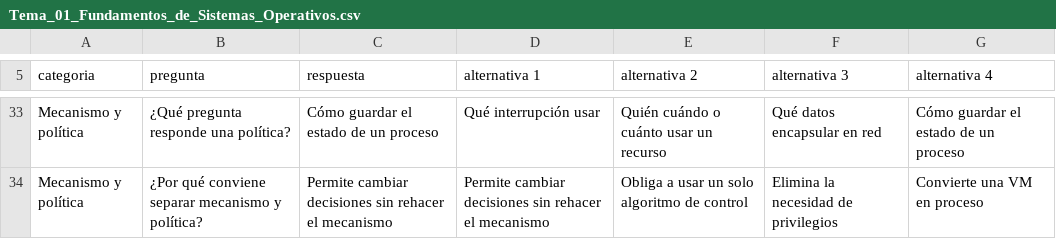
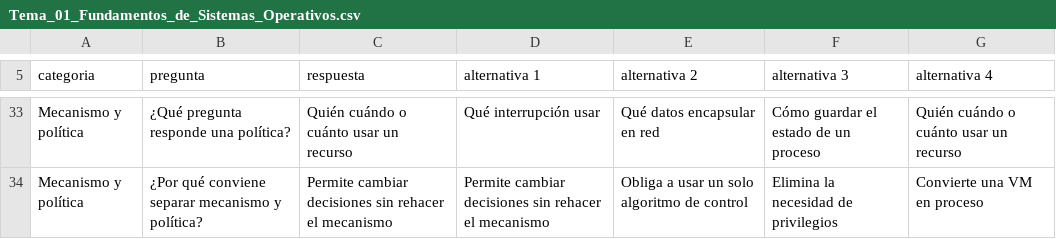
Before and after one commit to SaulSivincha/flashcards, a CSV file: cursos/Sistemas Operativos/Tema_01_Fundamentos_de_Sistemas_Operativos.csv, drawn as a sheet; only a part is shown, gaps mark what is left out; the diff covers the shown part only; the diff names each change by its address in the sheet, - before the commit and + after, or states it on an @@ line.

Commit message:
fix: corregir respuestas de sistemas operativos

```diff
--- a/cursos/Sistemas Operativos/Tema_01_Fundamentos_de_Sistemas_Operativos.csv
+++ b/cursos/Sistemas Operativos/Tema_01_Fundamentos_de_Sistemas_Operativos.csv
-C33 (respuesta): Cómo guardar el estado de un proceso
+C33 (respuesta): Quién cuándo o cuánto usar un recurso
-E33 (alternativa 2): Quién cuándo o cuánto usar un recurso
+E33 (alternativa 2): Qué datos encapsular en red
-F33 (alternativa 3): Qué datos encapsular en red
+F33 (alternativa 3): Cómo guardar el estado de un proceso
-G33 (alternativa 4): Cómo guardar el estado de un proceso
+G33 (alternativa 4): Quién cuándo o cuánto usar un recurso
```
Also changed, not shown: 59 edited cells elsewhere in this file, 2 other files.
